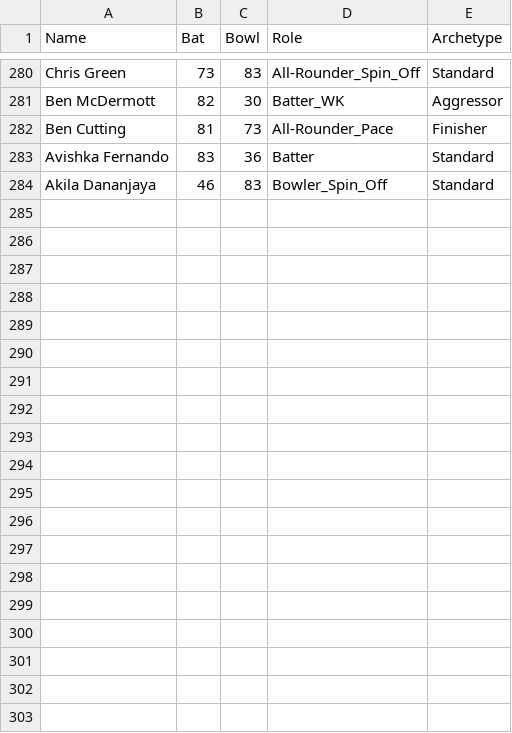
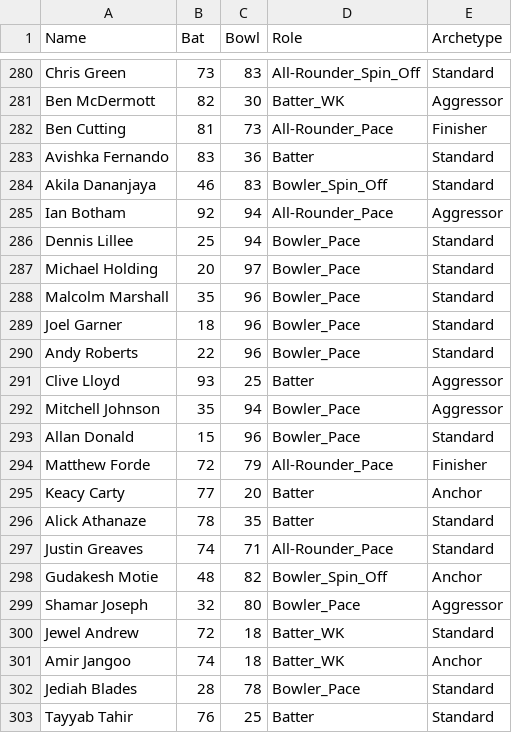
Before and after one commit to TheJaiv/CricVerse, a CSV file: players_master.csv, drawn as a sheet; only a part is shown, gaps mark what is left out; the diff covers the shown part only.

Commit message:
Update players_master.csv

```diff
--- a/players_master.csv
+++ b/players_master.csv
@@ -284 +284,20 @@ Avishka Fernando,83,36,Batter,Standard
 Akila Dananjaya,46,83,Bowler_Spin_Off,Standard
+Ian Botham,92,94,All-Rounder_Pace,Aggressor
+Dennis Lillee,25,94,Bowler_Pace,Standard
+Michael Holding,20,97,Bowler_Pace,Standard
+Malcolm Marshall,35,96,Bowler_Pace,Standard
+Joel Garner,18,96,Bowler_Pace,Standard
+Andy Roberts,22,96,Bowler_Pace,Standard
+Clive Lloyd,93,25,Batter,Aggressor
+Mitchell Johnson,35,94,Bowler_Pace,Aggressor
+Allan Donald,15,96,Bowler_Pace,Standard
+Matthew Forde,72,79,All-Rounder_Pace,Finisher
+Keacy Carty,77,20,Batter,Anchor
+Alick Athanaze,78,35,Batter,Standard
+Justin Greaves,74,71,All-Rounder_Pace,Standard
+Gudakesh Motie,48,82,Bowler_Spin_Off,Anchor
+Shamar Joseph,32,80,Bowler_Pace,Aggressor
+Jewel Andrew,72,18,Batter_WK,Standard
+Amir Jangoo,74,18,Batter_WK,Anchor
+Jediah Blades,28,78,Bowler_Pace,Standard
+Tayyab Tahir,76,25,Batter,Standard
```
Also changed, not shown: 15 added rows elsewhere in this file.
